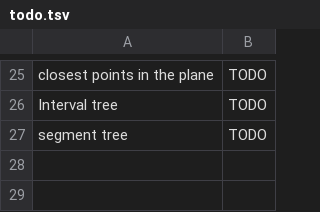
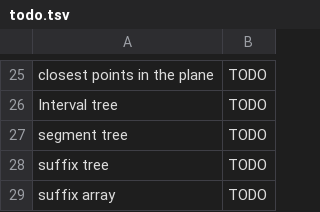
Before and after one commit to mirabl/j, a TSV file: anki/todo.tsv, drawn as a sheet; only a part is shown, gaps mark what is left out; the diff names each change by its address in the sheet, - before the commit and + after, or states it on an @@ line.

```diff
--- a/anki/todo.tsv
+++ b/anki/todo.tsv
+row 28: suffix tree | TODO
+row 29: suffix array | TODO
```
Also changed, not shown: 1 other file.
